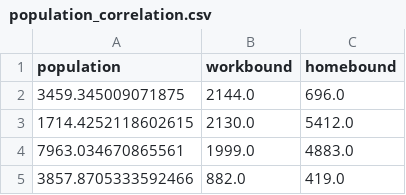
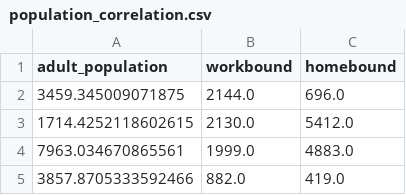
Before and after one commit to itko/cities, a CSV file: data/output/population_correlation.csv, drawn as a sheet; only a part is shown.

Commit message:
Update correlation csv"

```diff
--- a/data/output/population_correlation.csv
+++ b/data/output/population_correlation.csv
@@ -1,2 +1,2 @@
-population,workbound,homebound
+adult_population,workbound,homebound
 3459.345009071875,2144.0,696.0
```
